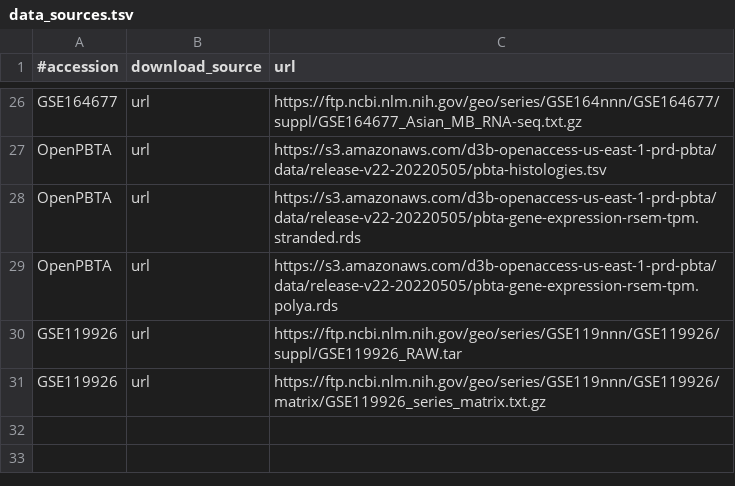
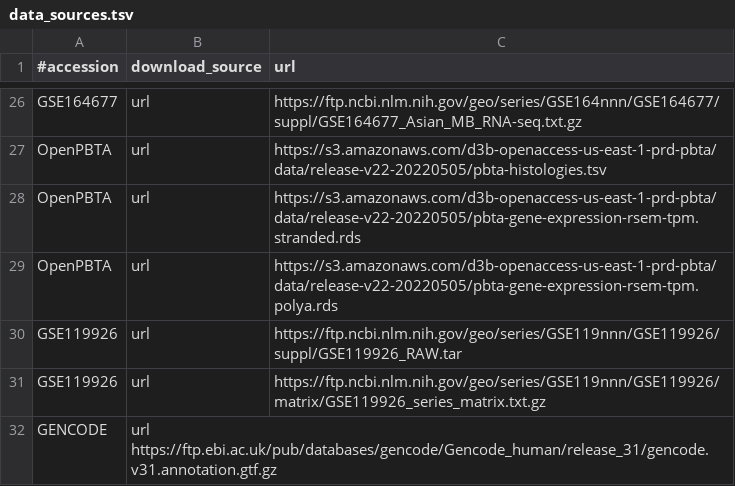
Before and after one commit to AlexsLemonade/medulloblastoma-classifier, a TSV file: data/data_sources.tsv, drawn as a sheet; only a part is shown, gaps mark what is left out; the diff names each change by its address in the sheet, - before the commit and + after, or states it on an @@ line.

Commit message:
Add GENCODE GTF file to download list

```diff
--- a/data/data_sources.tsv
+++ b/data/data_sources.tsv
+row 32: GENCODE | url https://ftp.ebi.ac.uk/pub/databases/gencode/Gencode_human/release_31/gencode.v31.annotation.gtf.gz
```
